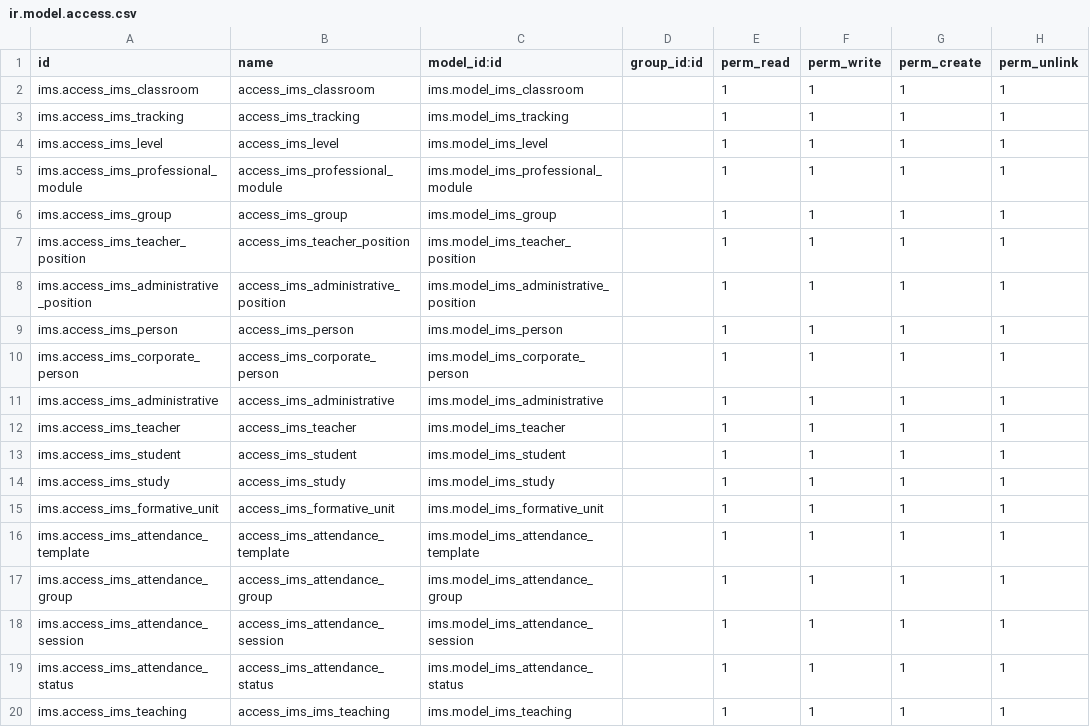
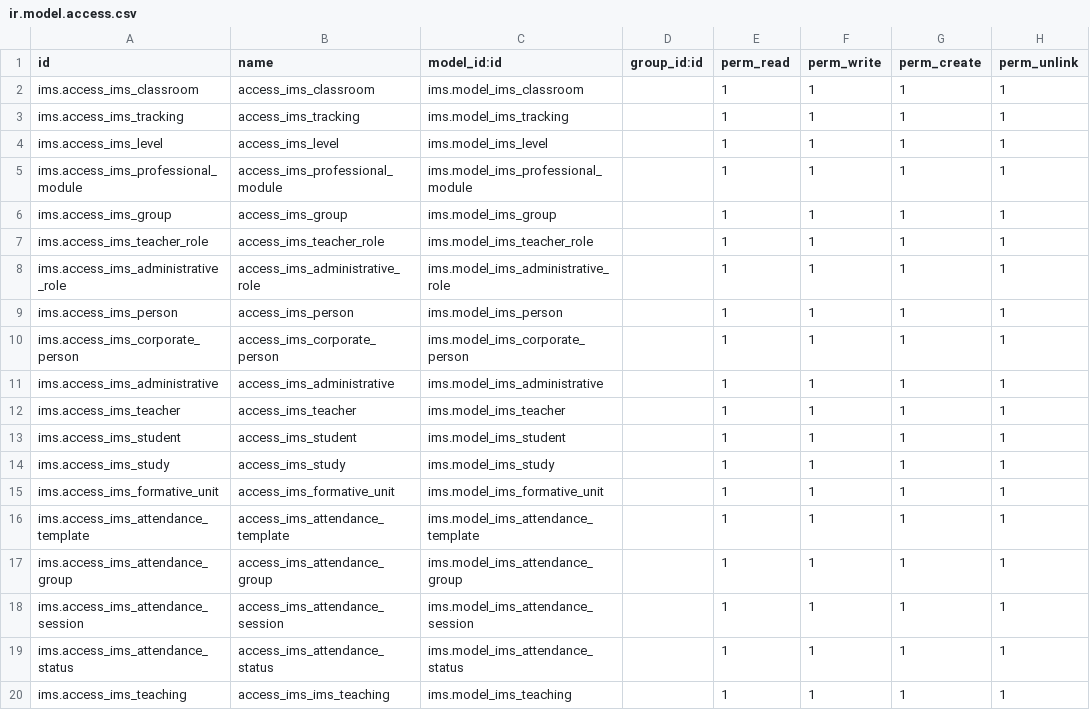
Before and after one commit to ElPuig/IMS, a CSV file: security/ir.model.access.csv, drawn as a sheet.

Commit message:
Position renamed to Role; delegate added to student group

```diff
--- a/security/ir.model.access.csv
+++ b/security/ir.model.access.csv
@@ -6,4 +6,4 @@ ims.access_ims_professional_module,access_ims_professional_module,ims.model_ims_
 ims.access_ims_group,access_ims_group,ims.model_ims_group,,1,1,1,1
-ims.access_ims_teacher_position,access_ims_teacher_position,ims.model_ims_teacher_position,,1,1,1,1
-ims.access_ims_administrative_position,access_ims_administrative_position,ims.model_ims_administrative_position,,1,1,1,1
+ims.access_ims_teacher_role,access_ims_teacher_role,ims.model_ims_teacher_role,,1,1,1,1
+ims.access_ims_administrative_role,access_ims_administrative_role,ims.model_ims_administrative_role,,1,1,1,1
 ims.access_ims_person,access_ims_person,ims.model_ims_person,,1,1,1,1
```
Also changed, not shown: 19 other files.
